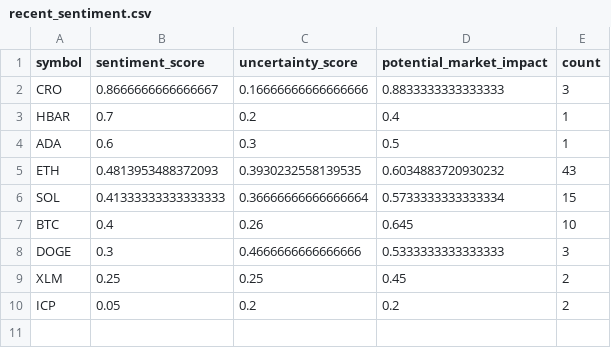
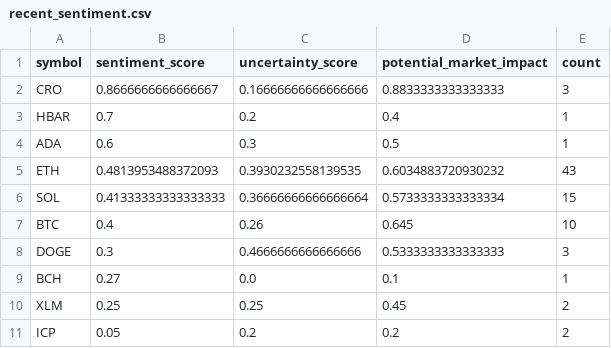
Before and after one commit to vd1371/vd1371.github.io, a CSV file: data/projects/recent_sentiment.csv, drawn as a sheet; the diff names each change by its address in the sheet, - before the commit and + after, or states it on an @@ line.

Commit message:
Update sentiment analysis

```diff
--- a/data/projects/recent_sentiment.csv
+++ b/data/projects/recent_sentiment.csv
+row 9: BCH | 0.27 | 0.0 | 0.1 | 1
```
Also changed, not shown: 1 other file.
